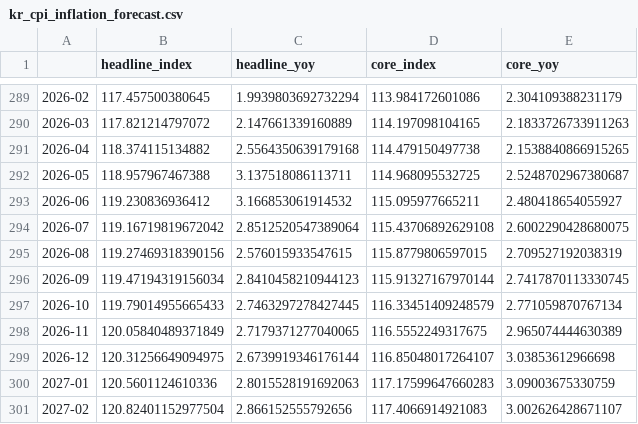
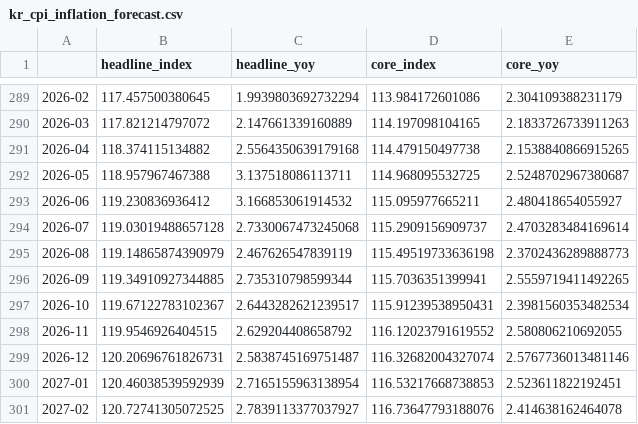
Before and after one commit to jonesmw11/michaelwjones, a CSV file: macro-work/KR/Inflation Model/results/kr_cpi_inflation_forecast.csv, drawn as a sheet; only a part is shown, gaps mark what is left out; the diff covers the shown part only.

```diff
--- a/macro-work/KR/Inflation Model/results/kr_cpi_inflation_forecast.csv
+++ b/macro-work/KR/Inflation Model/results/kr_cpi_inflation_forecast.csv
@@ -293,9 +293,9 @@
 2026-06,119.230836936412,3.166853061914532,115.095977665211,2.480418654055927
-2026-07,119.16719819672042,2.8512520547389064,115.43706892629108,2.6002290428680075
-2026-08,119.27469318390156,2.576015933547615,115.8779806597015,2.709527192038319
-2026-09,119.47194319156034,2.8410458210944123,115.91327167970144,2.7417870113330745
-2026-10,119.79014955665433,2.7463297278427445,116.33451409248579,2.771059870767134
-2026-11,120.05840489371849,2.7179371277040065,116.5552249317675,2.965074444630389
-2026-12,120.31256649094975,2.6739919346176144,116.85048017264107,3.03853612966698
-2027-01,120.5601124610336,2.8015528191692063,117.17599647660283,3.09003675330759
-2027-02,120.82401152977504,2.866152555792656,117.4066914921083,3.002626428671107
+2026-07,119.03019488657128,2.7330067473245068,115.2909156909737,2.4703283484169614
+2026-08,119.14865874390979,2.467626547839119,115.49519733636198,2.3702436289888773
+2026-09,119.34910927344885,2.735310798599344,115.7036351399941,2.5559719411492265
+2026-10,119.67122783102367,2.6443282621239517,115.91239538950431,2.3981560353482534
+2026-11,119.9546926404515,2.629204408658792,116.12023791619552,2.580806210692055
+2026-12,120.20696761826731,2.5838745169751487,116.32682004327074,2.5767736013481146
+2027-01,120.46038539592939,2.7165155963138954,116.53217668738853,2.523611822192451
+2027-02,120.72741305072525,2.7839113377037927,116.73647793188076,2.414638162464078
```
Also changed, not shown: 112 edited cells elsewhere in this file, macro-work/AU/Inflation Model/results/au_inflation_forecast.csv, macro-work/JP/Inflation Model/results/jp_cpi_inflation_forecast.csv, 20 other files.
